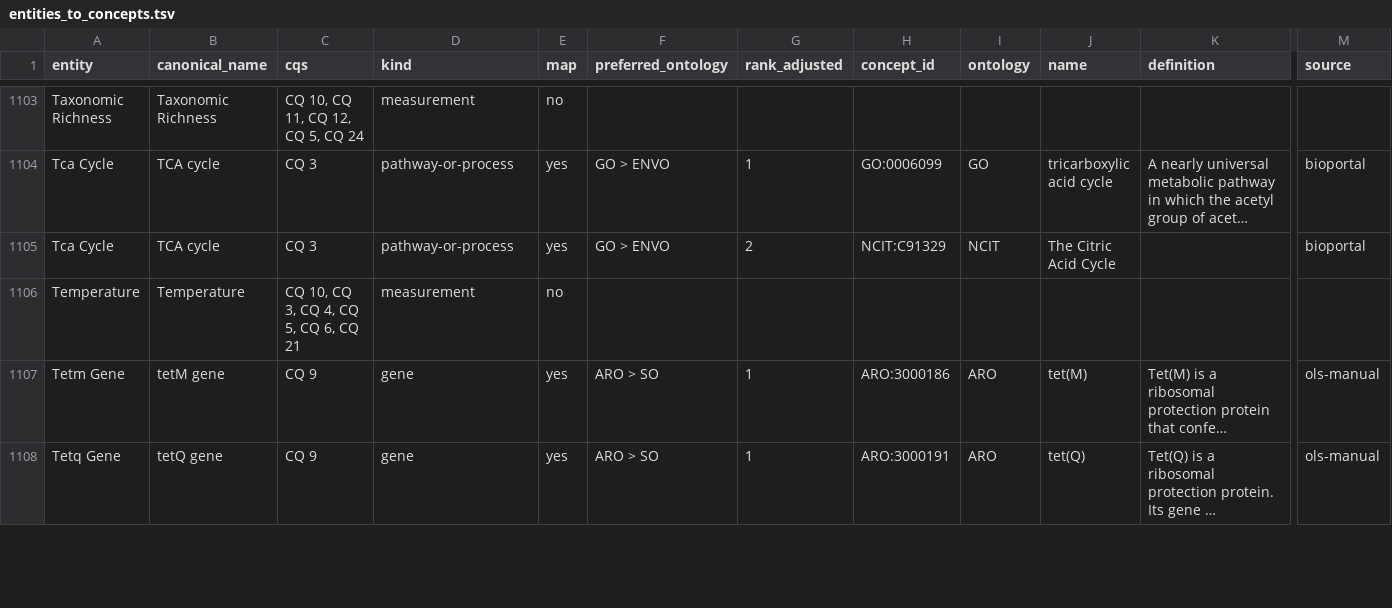
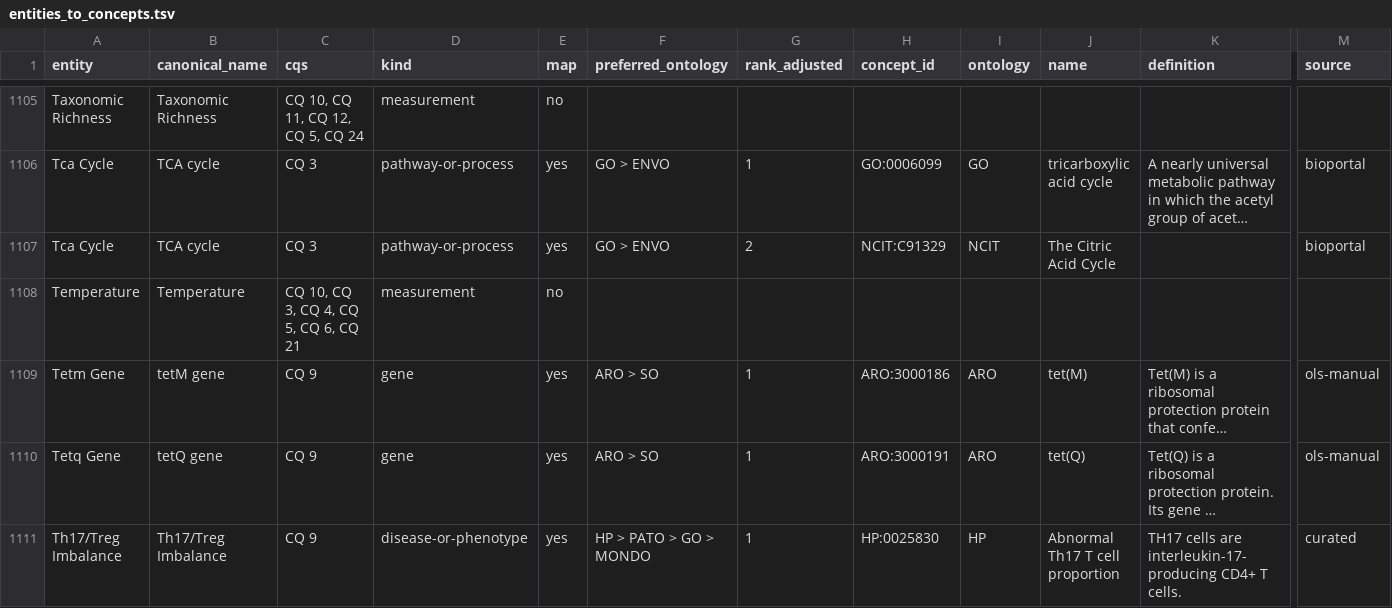
Before and after one commit to denzasikora-lab/micoknowgraph, a TSV file: data/entity_mapping/entities_to_concepts.tsv, drawn as a sheet; only a part is shown, gaps mark what is left out; long unchanged cells end in …; rows hold the shown columns only; the diff covers the shown part only; the diff names each change by its address in the sheet, - before the commit and + after, or states it on an @@ line.

```diff
--- a/data/entity_mapping/entities_to_concepts.tsv
+++ b/data/entity_mapping/entities_to_concepts.tsv
+row 1111: Th17/Treg Imbalance | Th17/Treg Imbalance | CQ 9 | disease-or-phenotype | yes | HP > PATO > GO > MONDO | 1 | HP:0025830 | HP | Abnormal Th17 T cell proportion | TH17 cells are interleukin-17-producing CD4+ T cells. | curated
```
Also changed, not shown: 3 added rows and 40 edited cells elsewhere in this file, 5 other files.
